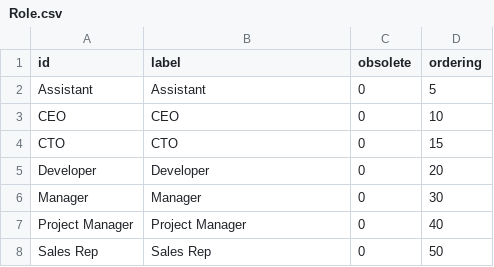
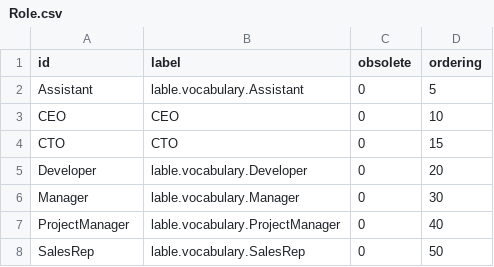
Before and after one commit to qualitified/qualitified-crm, a CSV file: qualitified-crm-core/src/main/resources/data/vocabularies/Role.csv, drawn as a sheet.

```diff
--- a/qualitified-crm-core/src/main/resources/data/vocabularies/Role.csv
+++ b/qualitified-crm-core/src/main/resources/data/vocabularies/Role.csv
@@ -1,8 +1,8 @@
 "id","label","obsolete","ordering"
-"Assistant","Assistant","0","5"
+"Assistant","lable.vocabulary.Assistant","0","5"
 "CEO","CEO","0","10"
 "CTO","CTO","0","15"
-"Developer","Developer","0","20"
-"Manager","Manager","0","30"
-"Project Manager","Project Manager","0","40"
-"Sales Rep","Sales Rep","0","50"
+"Developer","lable.vocabulary.Developer","0","20"
+"Manager","lable.vocabulary.Manager","0","30"
+"ProjectManager","lable.vocabulary.ProjectManager","0","40"
+"SalesRep","lable.vocabulary.SalesRep","0","50"
```
Also changed, not shown: qualitified-crm-core/src/main/resources/data/vocabularies/OppStep.csv, qualitified-crm-core/src/main/resources/data/vocabularies/SolicitationCategory.csv, 13 other files.
